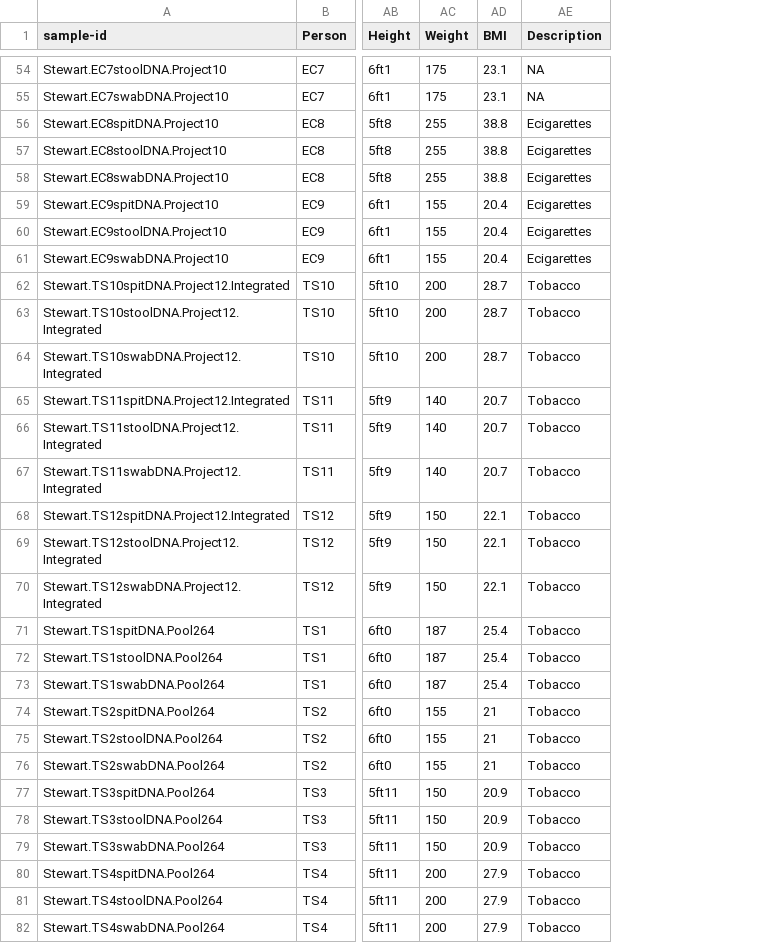
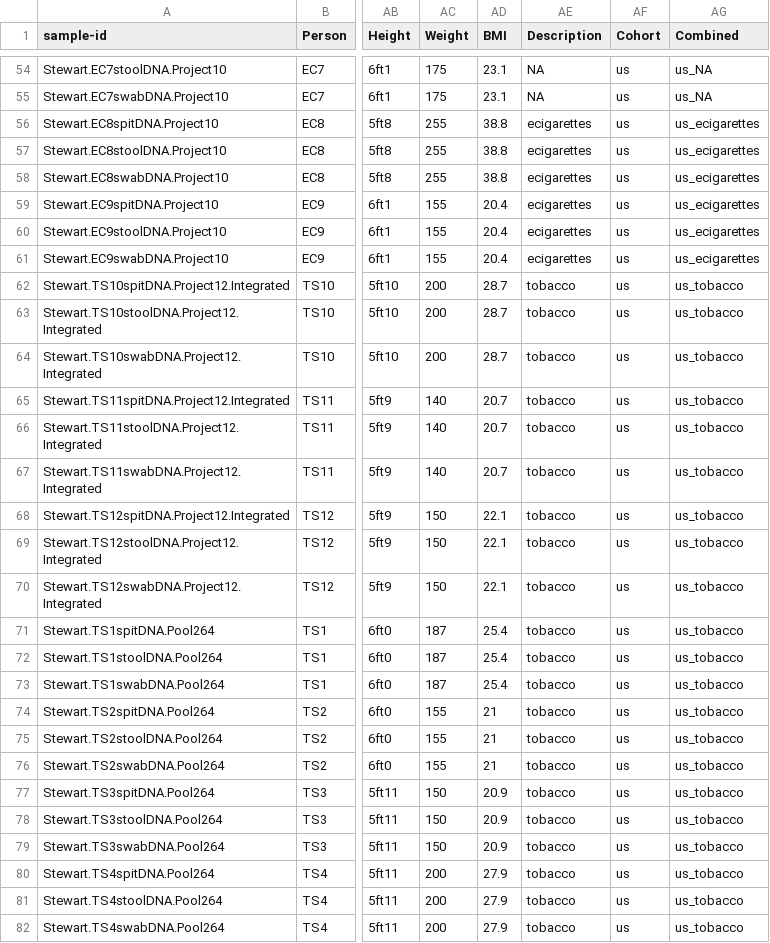
Before and after one commit to kya07/MICB475_25W1_Team_10, a TSV file: metadata/uk_metadata_new.tsv, drawn as a sheet; only a part is shown, gaps mark what is left out; the diff covers the shown part only; the diff names each change by its address in the sheet, - before the commit and + after, or states it on an @@ line.

Commit message:
added two new columns, that we discussed with Dr. Sun

```diff
--- a/metadata/uk_metadata_new.tsv
+++ b/metadata/uk_metadata_new.tsv
+column AF (Cohort), rows 54-82: all us
+column AG (Combined), rows 54-82: us_NA | us_NA | us_ecigarettes | us_ecigarettes | us_ecigarettes | us_ecigarettes | us_ecigarettes | us_ecigarettes | us_tobacco | us_tobacco | us_tobacco | us_tobacco | us_tobacco | us_tobacco | us_tobacco | us_tobacco | us_tobacco | us_tobacco | us_tobacco | us_tobacco | us_tobacco | us_tobacco | us_tobacco | us_tobacco | us_tobacco | us_tobacco | us_tobacco | us_tobacco | us_tobacco
-AE56:AE61 (Description): Ecigarettes
+AE56:AE61 (Description): ecigarettes
-AE62:AE82 (Description): Tobacco
+AE62:AE82 (Description): tobacco
```
Also changed, not shown: 60 edited cells elsewhere in this file, metadata/cn_metadata_new.tsv, 1 other file.
